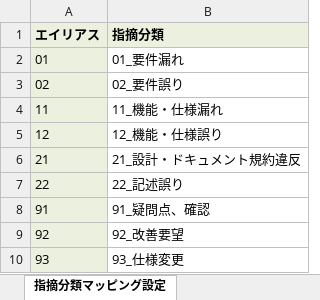
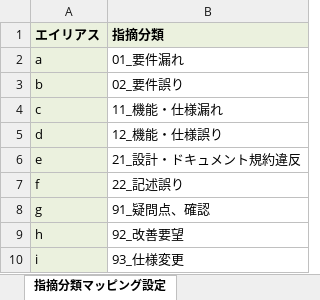
Before and after one commit to Fintan-contents/review-support-tool, an Excel workbook: doctool/Excel設計書レビュー指摘事項抽出ツール/Excel設計書レビュー指摘事項抽出ツール.xlsm, sheet 指摘分類マッピング設定, drawn as a sheet; values as stored, in another font and other column widths than the file's, no borders; charts and pictures not drawn; the diff names each change by its address in the sheet, - before the commit and + after, or states it on an @@ line.

```diff
--- a/doctool/Excel設計書レビュー指摘事項抽出ツール/Excel設計書レビュー指摘事項抽出ツール.xlsm (sheet 指摘分類マッピング設定)
+++ b/doctool/Excel設計書レビュー指摘事項抽出ツール/Excel設計書レビュー指摘事項抽出ツール.xlsm (sheet 指摘分類マッピング設定)
-A2 (エイリアス): 01
+A2 (エイリアス): a
-A3 (エイリアス): 02
+A3 (エイリアス): b
-A4 (エイリアス): 11
+A4 (エイリアス): c
-A5 (エイリアス): 12
+A5 (エイリアス): d
-A6 (エイリアス): 21
+A6 (エイリアス): e
-A7 (エイリアス): 22
+A7 (エイリアス): f
-A8 (エイリアス): 91
+A8 (エイリアス): g
-A9 (エイリアス): 92
+A9 (エイリアス): h
-A10 (エイリアス): 93
+A10 (エイリアス): i
```
Also changed, not shown: sheet レビュー結果シートテンプレート, charts or pictures.
